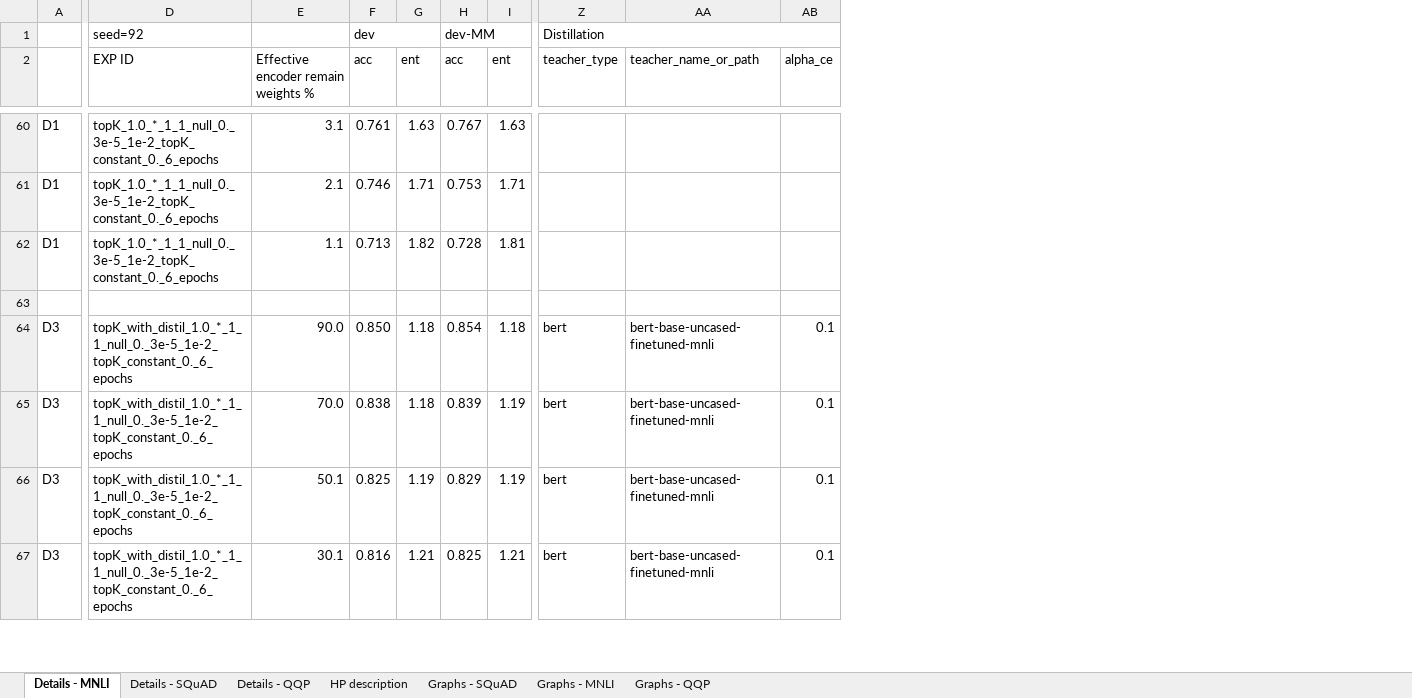
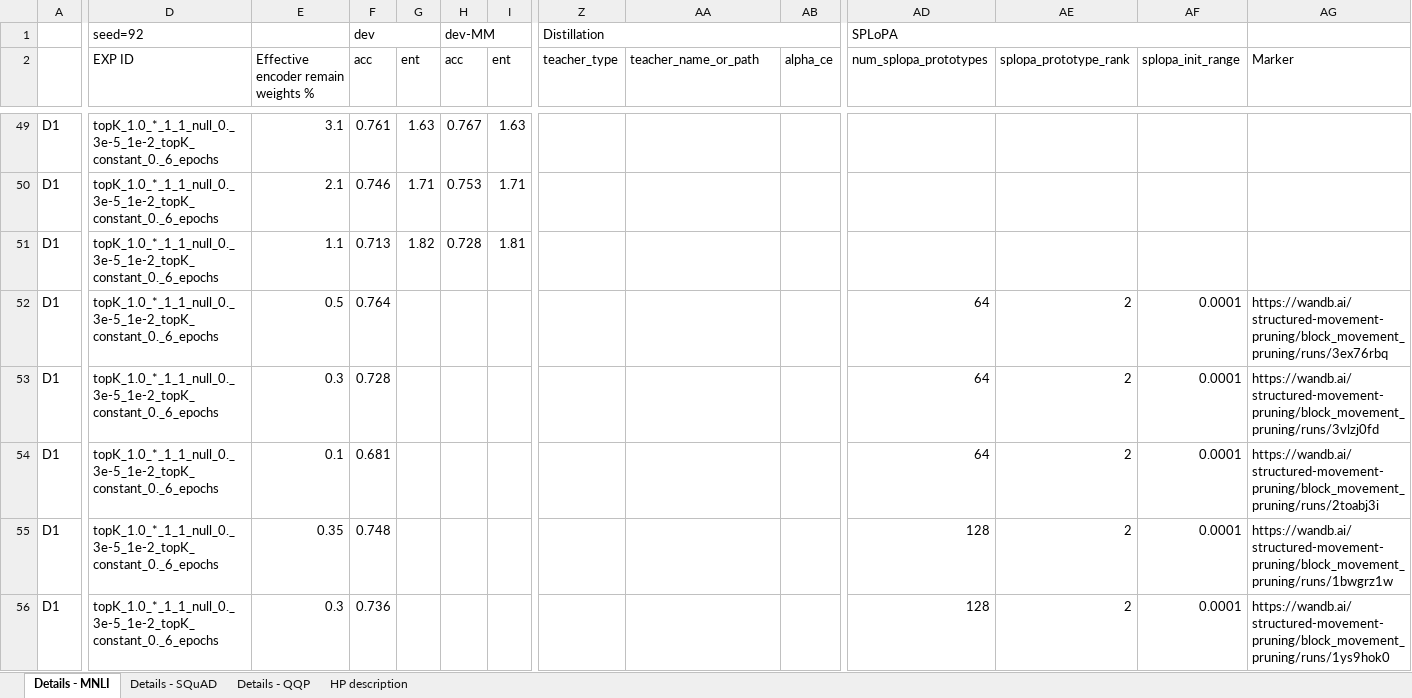
Before and after one commit to LukasHedegaard/block-spa-experiments, an Excel workbook: hparams/hyperparameters.xlsx, sheet Details - MNLI, drawn as a sheet; only a part is shown, gaps mark what is left out; values as stored, in another font and other column widths than the file's, no cell formats; removed rows and columns are numbered as before the commit, all else as after; rows hold the shown columns only; the diff covers the shown part only; the diff names each change by its address in the sheet, - before the commit and + after, or states it on an @@ line.

```diff
--- a/hparams/hyperparameters.xlsx (sheet Details - MNLI)
+++ b/hparams/hyperparameters.xlsx (sheet Details - MNLI)
-sheet tab: Graphs - SQuAD
-sheet tab: Graphs - MNLI
-sheet tab: Graphs - QQP
+column AD (num_splopa_prototypes), row 1: SPLoPA; rows 52-54: all 64; row 56: 128
+column AE (splopa_prototype_rank), rows 52-54: all 2; row 56: 2
+column AF (splopa_init_range), rows 52-54: all 0.0001; row 56: 0.0001
+column AG (Marker), rows 52-54: https://wandb.ai/structured-movement-pruning/block_movement_pruning/runs/3ex76rbq | https://wandb.ai/structured-movement-pruning/block_movement_pruning/runs/3vlzj0fd | https://wandb.ai/structured-movement-pruning/block_movement_pruning/runs/2toabj3i; row 56: https://wandb.ai/structured-movement-pruning/block_movement_pruning/runs/1ys9hok0
-row 52: (empty)
+row 52: D1 | topK_1.0_*_1_1_null_0._3e-5_1e-2_topK_constant_0._6_epochs | 0.5 | 0.764 |  |  |  |  |  |  | 64 | 2 | 0.0001 | https://wandb.ai/structured-movement-pruning/block_movement_pruning/runs/3ex76rbq
-row 64: D3 | topK_with_distil_1.0_*_1_1_null_0._3e-5_1e-2_topK_constant_0._6_epochs | 90.0 | 0.850 | 1.18 | 0.854 | 1.18 | bert | bert-base-uncased-finetuned-mnli | 0.1
-A53:A54: D3
+A53:A54: D1
-D53:D54 (EXP ID): topK_with_distil_1.0_*_1_1_null_0._3e-5_1e-2_topK_constant_0._6_epochs
+D53:D54 (EXP ID): topK_1.0_*_1_1_null_0._3e-5_1e-2_topK_constant_0._6_epochs
-E53: 70.0
+E53: 0.3
-F53 (acc): 0.838
+F53 (acc): 0.728
-G53 (ent): 1.18
+G53 (ent): (empty)
-H53 (acc): 0.839
+H53 (acc): (empty)
-I53:I54 (ent): 1.19
+I53:I54 (ent): (empty)
-Z53:Z54 (teacher_type): bert
+Z53:Z54 (teacher_type): (empty)
-AA53:AA54 (teacher_name_or_path): bert-base-uncased-finetuned-mnli
+AA53:AA54 (teacher_name_or_path): (empty)
-AB53:AB54 (alpha_ce): 0.1
+AB53:AB54 (alpha_ce): (empty)
-E54: 50.1
+E54: 0.1
-F54 (acc): 0.825
+F54 (acc): 0.681
-G54 (ent): 1.19
+G54 (ent): (empty)
-H54 (acc): 0.829
+H54 (acc): (empty)
+row 55: D1 | topK_1.0_*_1_1_null_0._3e-5_1e-2_topK_constant_0._6_epochs | 0.35 | 0.748 |  |  |  |  |  |  | 128 | 2 | 0.0001 | https://wandb.ai/structured-movement-pruning/block_movement_pruning/runs/1bwgrz1w
-A56: D3
+A56: D1
-D56 (EXP ID): topK_with_distil_1.0_*_1_1_null_0._3e-5_1e-2_topK_constant_0._6_epochs
+D56 (EXP ID): topK_1.0_*_1_1_null_0._3e-5_1e-2_topK_constant_0._6_epochs
-E56: 30.1
+E56: 0.3
-F56 (acc): 0.816
+F56 (acc): 0.736
-G56 (ent): 1.21
+G56 (ent): (empty)
-H56 (acc): 0.825
+H56 (acc): (empty)
-I56 (ent): 1.21
+I56 (ent): (empty)
-Z56 (teacher_type): bert
+Z56 (teacher_type): (empty)
-AA56 (teacher_name_or_path): bert-base-uncased-finetuned-mnli
+AA56 (teacher_name_or_path): (empty)
-AB56 (alpha_ce): 0.1
+AB56 (alpha_ce): (empty)
```
Also changed, not shown: 2 added rows, 20 removed rows, 325 edited cells and merged cells elsewhere in this sheet, sheet Details - SQuAD, sheet Details - QQP, cell formats, hidden cells, charts or pictures, 7 other files.
